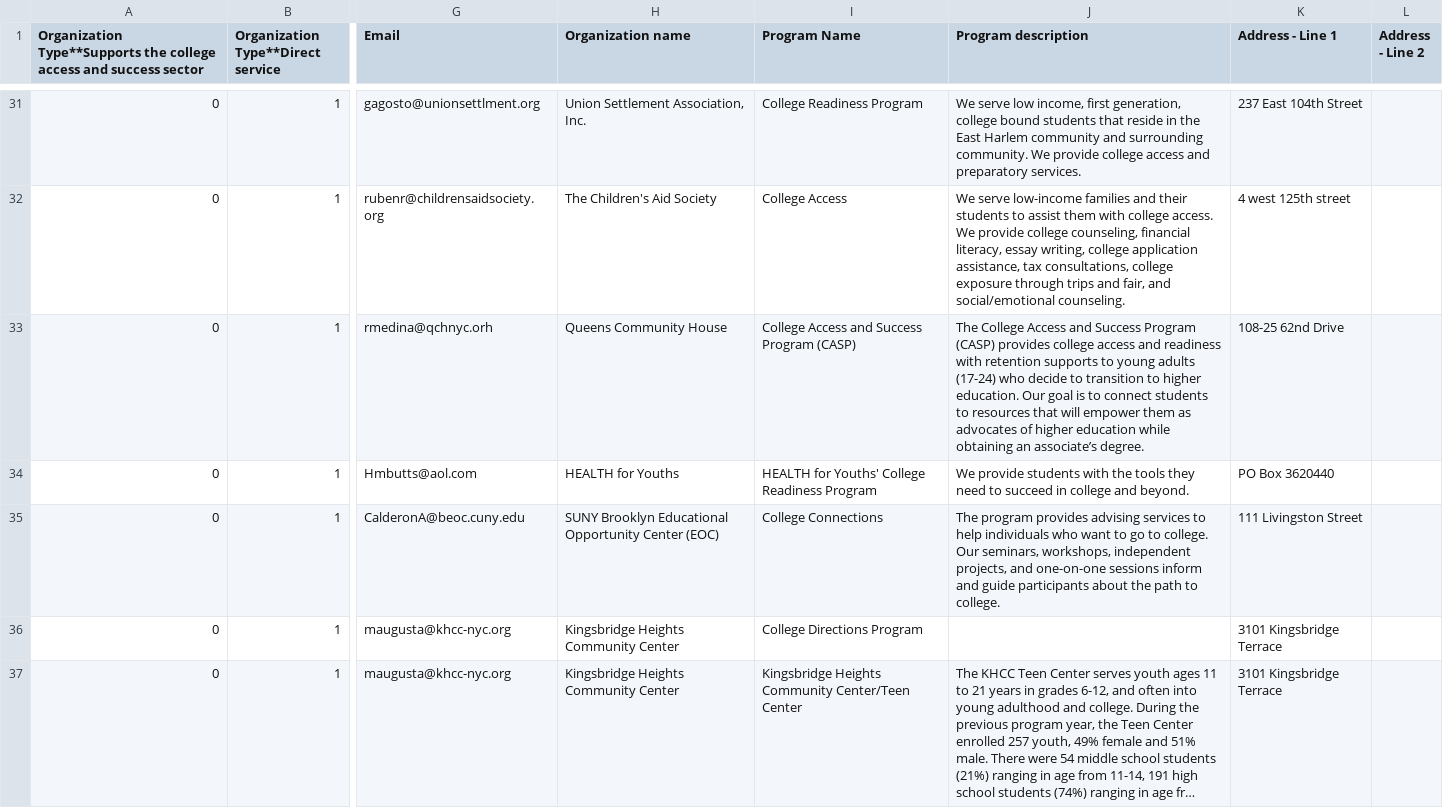
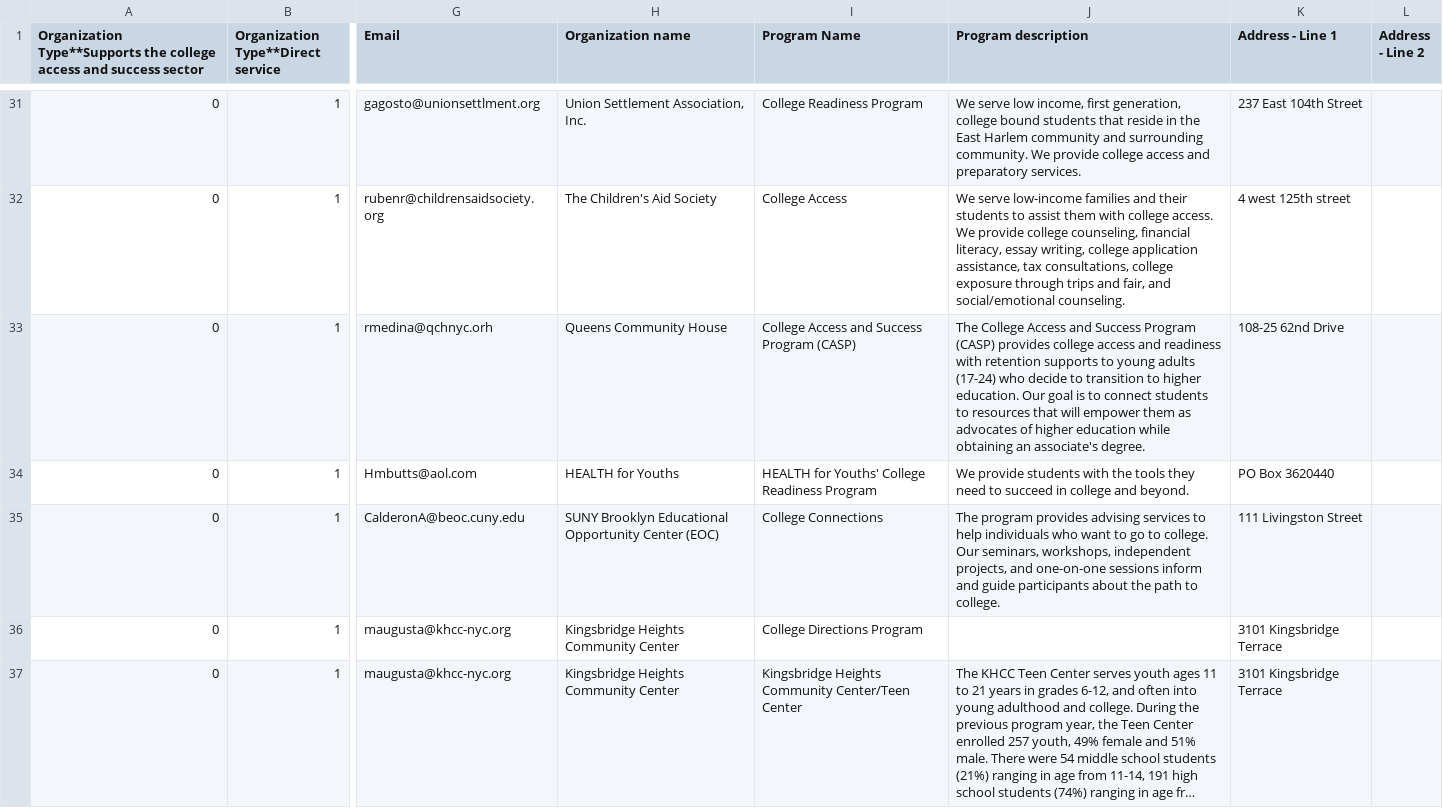
Before and after one commit to likeshumidity/CRC_GraduateNYC, a CSV file: wp-content/plugins/crc-graduate-nyc-survey-map/GNYC_SurveyData_PreppedForUpload20160810b.csv, drawn as a sheet; only a part is shown, gaps mark what is left out; long unchanged cells end in …; the diff covers the shown part only; the diff names each change by its address in the sheet, - before the commit and + after, or states it on an @@ line.

```diff
--- a/wp-content/plugins/crc-graduate-nyc-survey-map/GNYC_SurveyData_PreppedForUpload20160810b.csv
+++ b/wp-content/plugins/crc-graduate-nyc-survey-map/GNYC_SurveyData_PreppedForUpload20160810b.csv
-J33 (Program description): …obtaining an associate’s degree.
+J33 (Program description): …obtaining an associate's degree.
```
Also changed, not shown: 30 edited cells elsewhere in this file, 2 other files.
